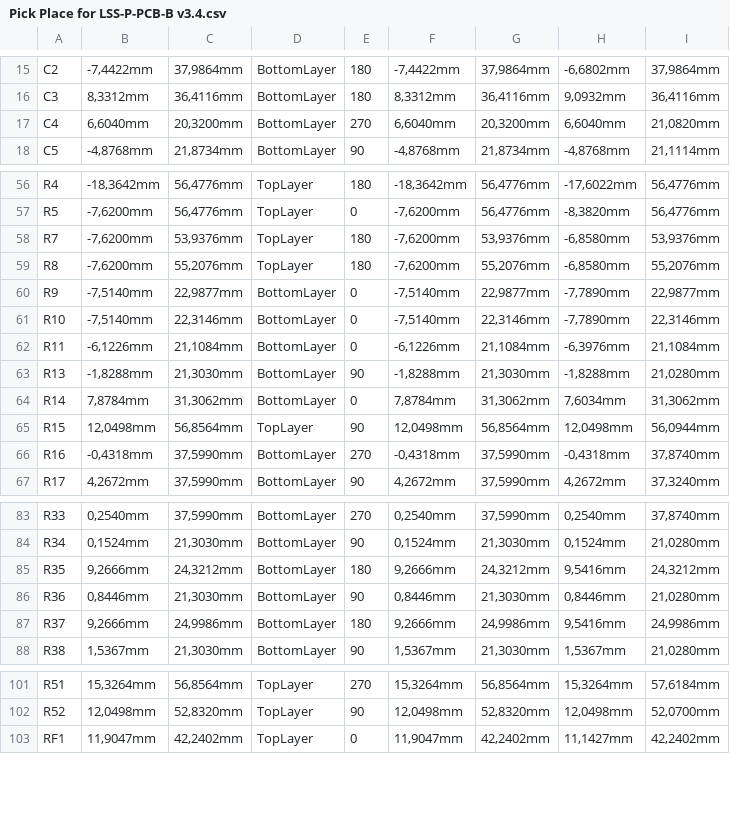
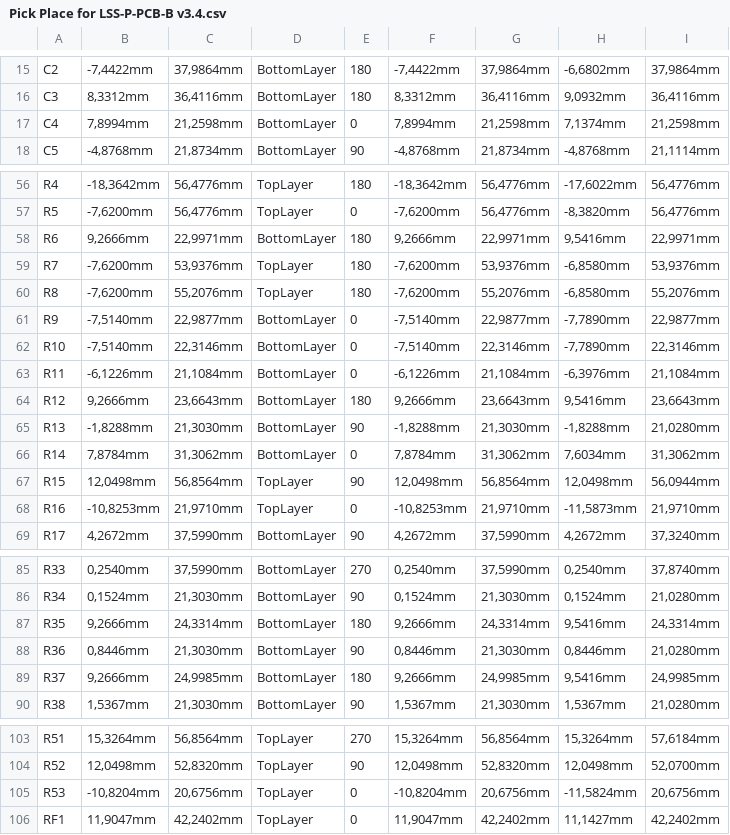
Before and after one commit to eSpark-Backup/colebenson-smartmotors, a CSV file: Design-Files/LSS_Bottom_Board_v3.4/Pick_n_Place/Pick Place for LSS-P-PCB-B v3.4.csv, drawn as a sheet; only a part is shown, gaps mark what is left out; addresses are those after the commit; the diff covers the shown part only; the diff names each change by its address in the sheet, - before the commit and + after, or states it on an @@ line.

```diff
--- a/Design-Files/LSS_Bottom_Board_v3.4/Pick_n_Place/Pick Place for LSS-P-PCB-B v3.4.csv
+++ b/Design-Files/LSS_Bottom_Board_v3.4/Pick_n_Place/Pick Place for LSS-P-PCB-B v3.4.csv
-B17: 6,6040mm
+B17: 7,8994mm
-C17: 20,3200mm
+C17: 21,2598mm
-E17: 270
+E17: 0
-F17: 6,6040mm
+F17: 7,8994mm
-G17: 20,3200mm
+G17: 21,2598mm
-H17: 6,6040mm
+H17: 7,1374mm
-I17: 21,0820mm
+I17: 21,2598mm
+row 58: R6 | 9,2666mm | 22,9971mm | BottomLayer | 180 | 9,2666mm | 22,9971mm | 9,5416mm | 22,9971mm
+row 64: R12 | 9,2666mm | 23,6643mm | BottomLayer | 180 | 9,2666mm | 23,6643mm | 9,5416mm | 23,6643mm
-B68: -0,4318mm
+B68: -10,8253mm
-C68: 37,5990mm
+C68: 21,9710mm
-D68: BottomLayer
+D68: TopLayer
-E68: 270
+E68: 0
-F68: -0,4318mm
+F68: -10,8253mm
-G68: 37,5990mm
+G68: 21,9710mm
-H68: -0,4318mm
+H68: -11,5873mm
-I68: 37,8740mm
+I68: 21,9710mm
-C87: 24,3212mm
+C87: 24,3314mm
-G87: 24,3212mm
+G87: 24,3314mm
-I87: 24,3212mm
+I87: 24,3314mm
-C89: 24,9986mm
+C89: 24,9985mm
-G89: 24,9986mm
+G89: 24,9985mm
-I89: 24,9986mm
+I89: 24,9985mm
+row 105: R53 | -10,8204mm | 20,6756mm | TopLayer | 0 | -10,8204mm | 20,6756mm | -11,5824mm | 20,6756mm
```
Also changed, not shown: 3 edited cells elsewhere in this file, Design-Files/LSS_Bottom_Board_v3.4/Pick_n_Place/Centroid_File-LSS-P-PCB-B v3.4.csv, 43 other files.
